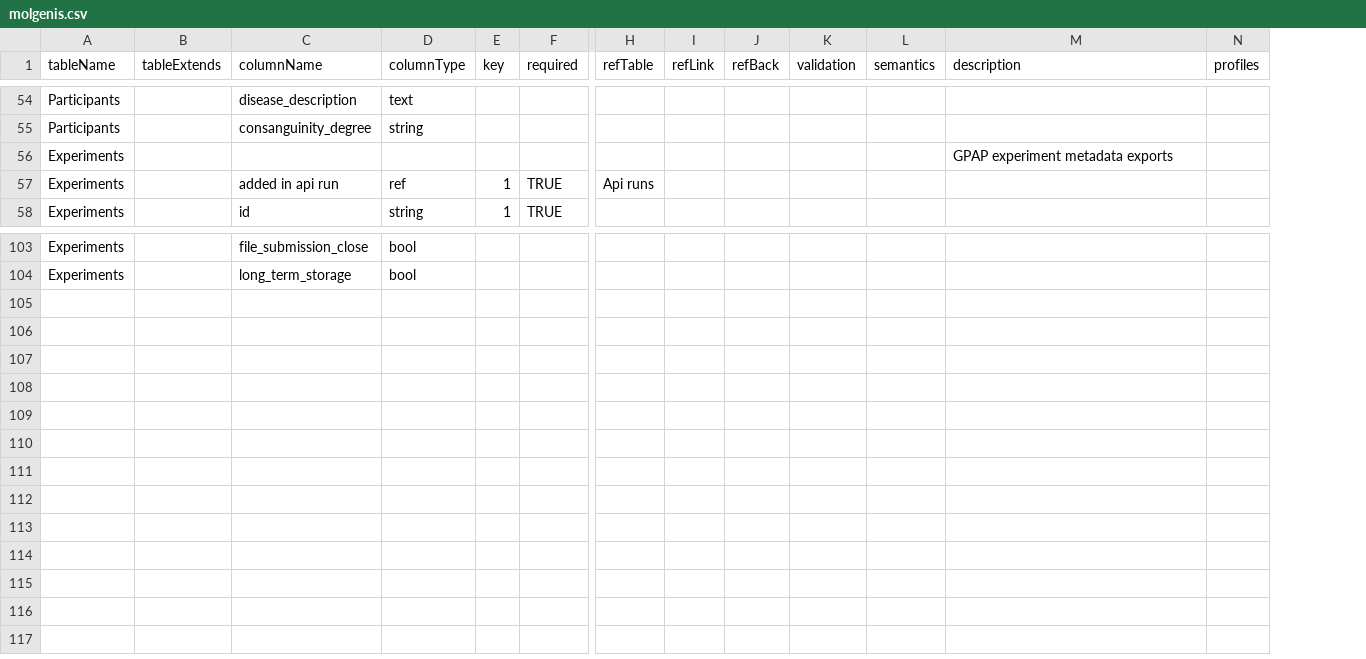
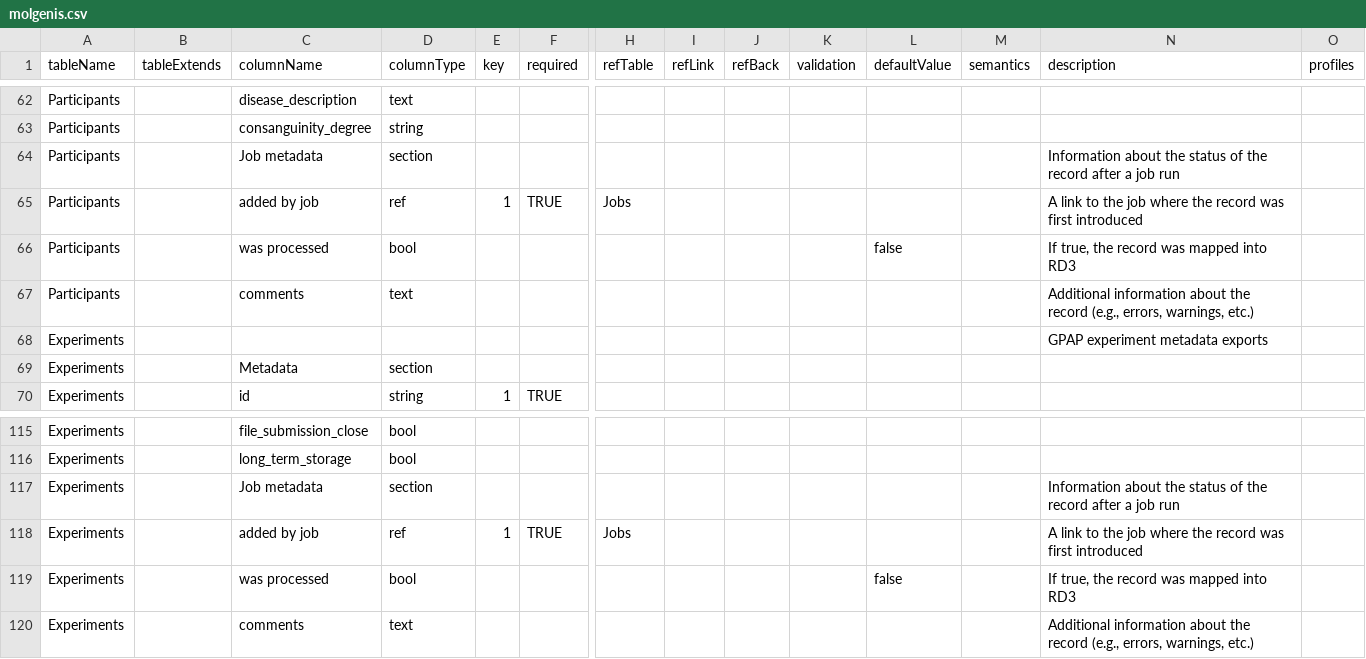
Before and after one commit to molgenis/projects-erdera, a CSV file: model/staging_area/molgenis.csv, drawn as a sheet; only a part is shown, gaps mark what is left out; removed rows and columns are numbered as before the commit, all else as after; rows hold the shown columns only; the diff covers the shown part only; the diff names each change by its address in the sheet, - before the commit and + after, or states it on an @@ line.

Commit message:
data(staging): restructured jobs, runs, and errors; added metadata section to tables

```diff
--- a/model/staging_area/molgenis.csv
+++ b/model/staging_area/molgenis.csv
+column L (defaultValue), empty
+row 64: Participants |  | Job metadata | section |  |  |  |  |  |  |  |  | Information about the status of the record after a job run
+row 65: Participants |  | added by job | ref | 1 | TRUE | Jobs |  |  |  |  |  | A link to the job where the record was first introduced
+row 66: Participants |  | was processed | bool |  |  |  |  |  |  | false |  | If true, the record was mapped into RD3
+row 67: Participants |  | comments | text |  |  |  |  |  |  |  |  | Additional information about the record (e.g., errors, warnings, etc.)
-row 57: Experiments |  | added in api run | ref | 1 | TRUE | Api runs
+row 69: Experiments |  | Metadata | section
+row 117: Experiments |  | Job metadata | section |  |  |  |  |  |  |  |  | Information about the status of the record after a job run
+row 118: Experiments |  | added by job | ref | 1 | TRUE | Jobs |  |  |  |  |  | A link to the job where the record was first introduced
+row 119: Experiments |  | was processed | bool |  |  |  |  |  |  | false |  | If true, the record was mapped into RD3
+row 120: Experiments |  | comments | text |  |  |  |  |  |  |  |  | Additional information about the record (e.g., errors, warnings, etc.)
```
Also changed, not shown: 16 added rows, 8 removed rows and 15 edited cells elsewhere in this file.
